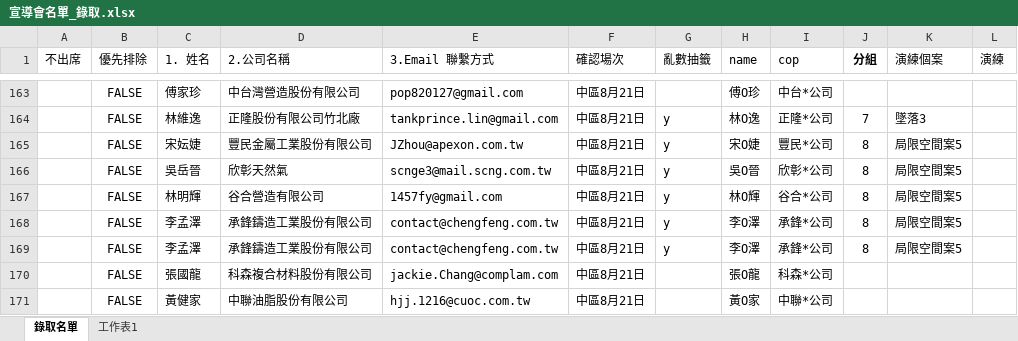
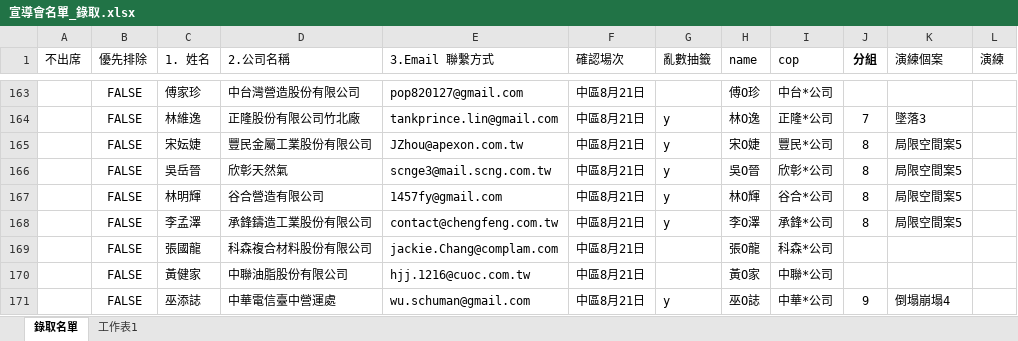
Before and after one commit to Peter7336959/test2, an Excel workbook: 報名資訊/宣導會名單_錄取.xlsx, sheet 錄取名單, drawn as a sheet; only a part is shown, gaps mark what is left out; the shorter side is filled out with more unchanged rows; values as stored, in another font and other column widths than the file's, no borders; the diff names each change by its address in the sheet, - before the commit and + after, or states it on an @@ line.

```diff
--- a/報名資訊/宣導會名單_錄取.xlsx (sheet 錄取名單)
+++ b/報名資訊/宣導會名單_錄取.xlsx (sheet 錄取名單)
-row 169:  | FALSE | 李孟澤 | 承鋒鑄造工業股份有限公司 | contact@chengfeng.com.tw | 中區8月21日 | y | 李O澤 | 承鋒*公司 | 8 | 局限空間案5
```
Also changed, not shown: 2 other files.
